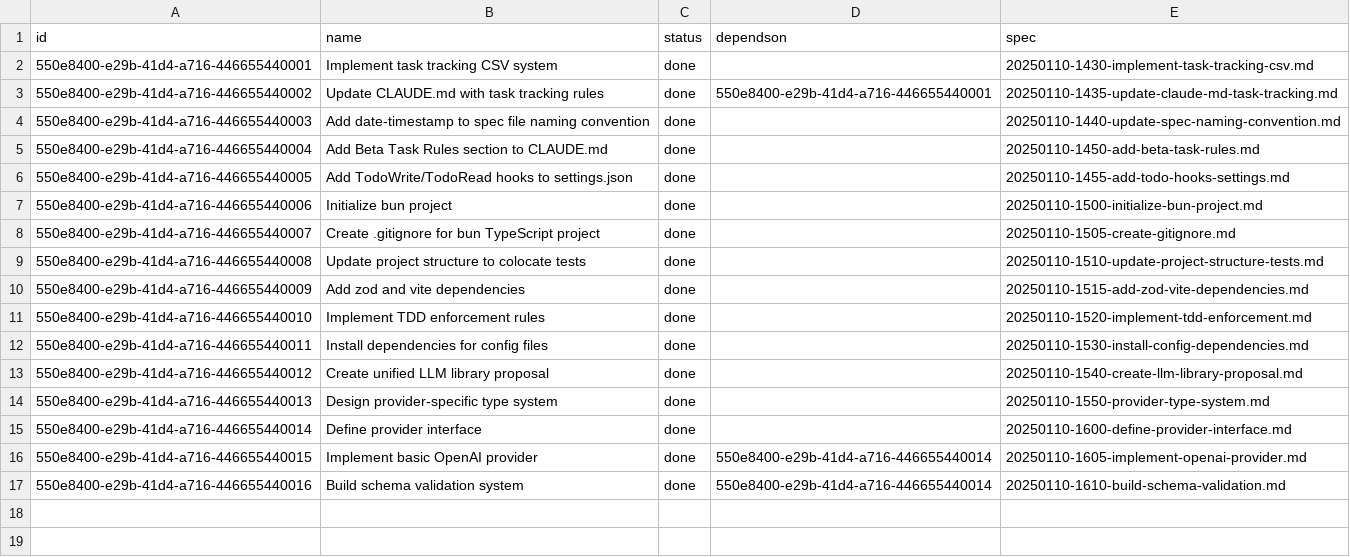
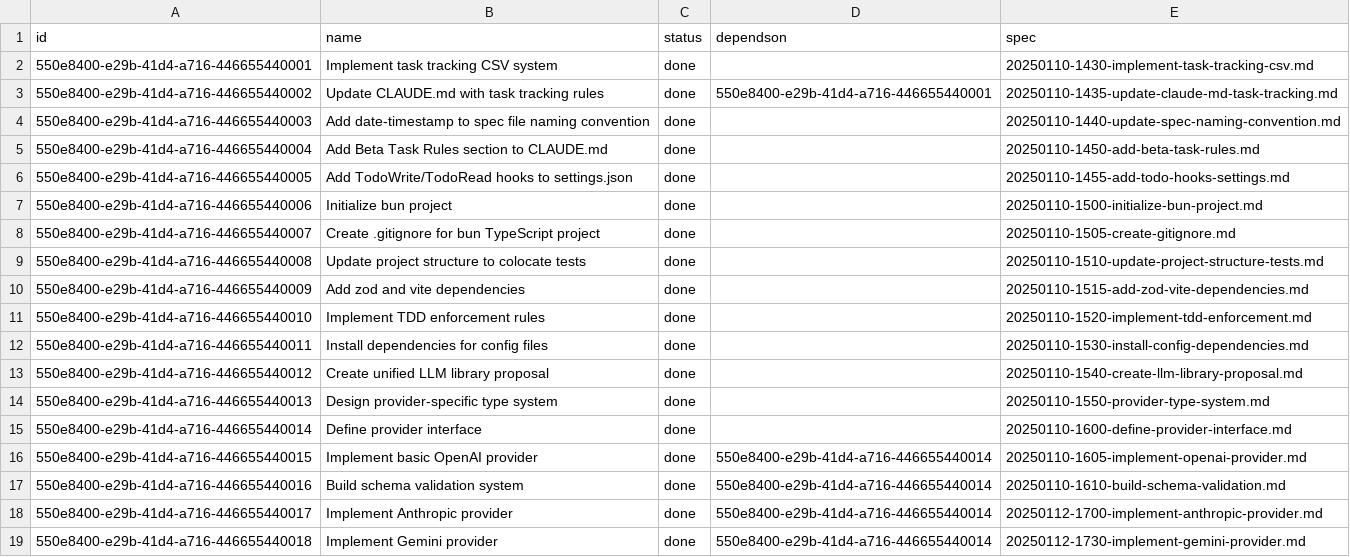
Before and after one commit to lasercat-industries/homogenaize, a CSV file: memory-bank/tasktracking.csv, drawn as a sheet; the diff names each change by its address in the sheet, - before the commit and + after, or states it on an @@ line.

Commit message:
all providers work basic level

```diff
--- a/memory-bank/tasktracking.csv
+++ b/memory-bank/tasktracking.csv
+row 18: 550e8400-e29b-41d4-a716-446655440017 | Implement Anthropic provider | done | 550e8400-e29b-41d4-a716-446655440014 | 20250112-1700-implement-anthropic-provider.md
+row 19: 550e8400-e29b-41d4-a716-446655440018 | Implement Gemini provider | done | 550e8400-e29b-41d4-a716-446655440014 | 20250112-1730-implement-gemini-provider.md
```
Also changed, not shown: 16 other files.
